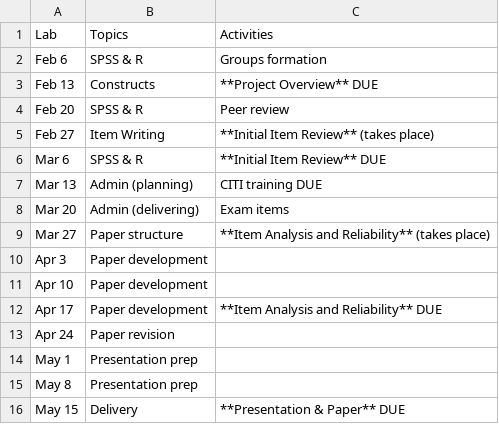
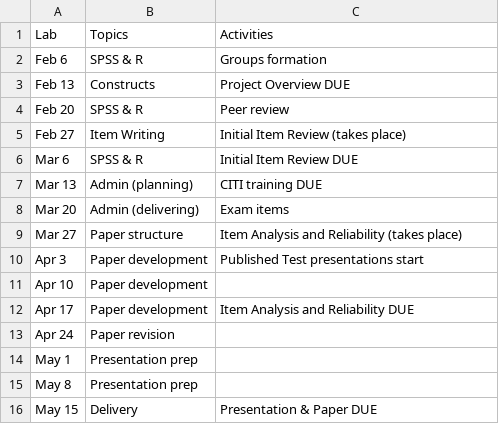
Before and after one commit to jtkulas/StThomas, a CSV file: labsched.csv.csv, drawn as a sheet.

```diff
--- a/labsched.csv.csv
+++ b/labsched.csv.csv
@@ -2,12 +2,12 @@ Lab,Topics,Activities
 Feb 6,SPSS & R ,Groups formation
-Feb 13,Constructs,**Project Overview** DUE
+Feb 13,Constructs,Project Overview DUE
 Feb 20,SPSS & R , Peer review
-Feb 27,Item Writing,**Initial Item Review** (takes place)
-Mar 6,SPSS & R ,**Initial Item Review** DUE
+Feb 27,Item Writing,Initial Item Review (takes place)
+Mar 6,SPSS & R ,Initial Item Review DUE
 Mar 13,Admin (planning),CITI training DUE
 Mar 20,Admin (delivering), Exam items
-Mar 27,Paper structure,**Item Analysis and Reliability** (takes place)
-Apr 3,Paper development,
+Mar 27,Paper structure,Item Analysis and Reliability (takes place)
+Apr 3,Paper development, Published Test presentations start
 Apr 10,Paper development,
-Apr 17,Paper development,**Item Analysis and Reliability** DUE
+Apr 17,Paper development,Item Analysis and Reliability DUE
 Apr 24,Paper revision,
@@ -15,2 +15,2 @@ May 1,Presentation prep,
 May 8,Presentation prep,
-May 15,Delivery,**Presentation & Paper** DUE
+May 15,Delivery,Presentation & Paper DUE
```
Also changed, not shown: 2 other files.
